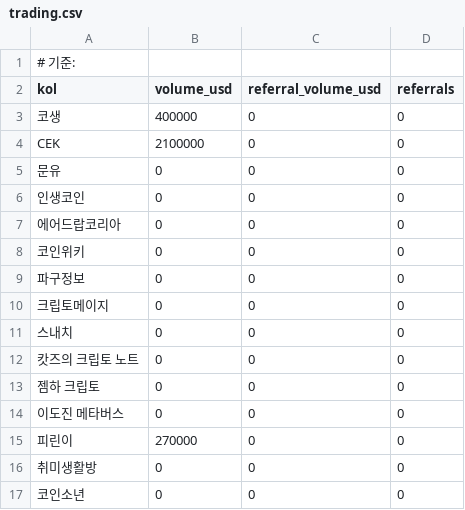
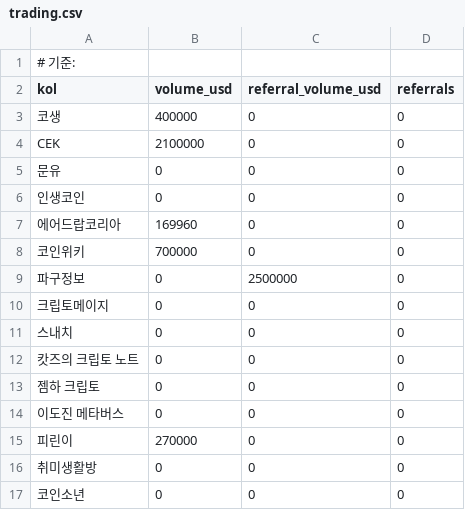
Before and after one commit to garykim12/ondo-squad, a CSV file: docs/trading.csv, drawn as a sheet.

Commit message:
Update trading.csv

```diff
--- a/docs/trading.csv
+++ b/docs/trading.csv
@@ -6,5 +6,5 @@ CEK,2100000,0,0
 인생코인,0,0,0
-에어드랍코리아,0,0,0
-코인위키,0,0,0
-파구정보,0,0,0
+에어드랍코리아,169960,0,0
+코인위키,700000,0,0
+파구정보,0,2500000,0
 크립토메이지,0,0,0
```
